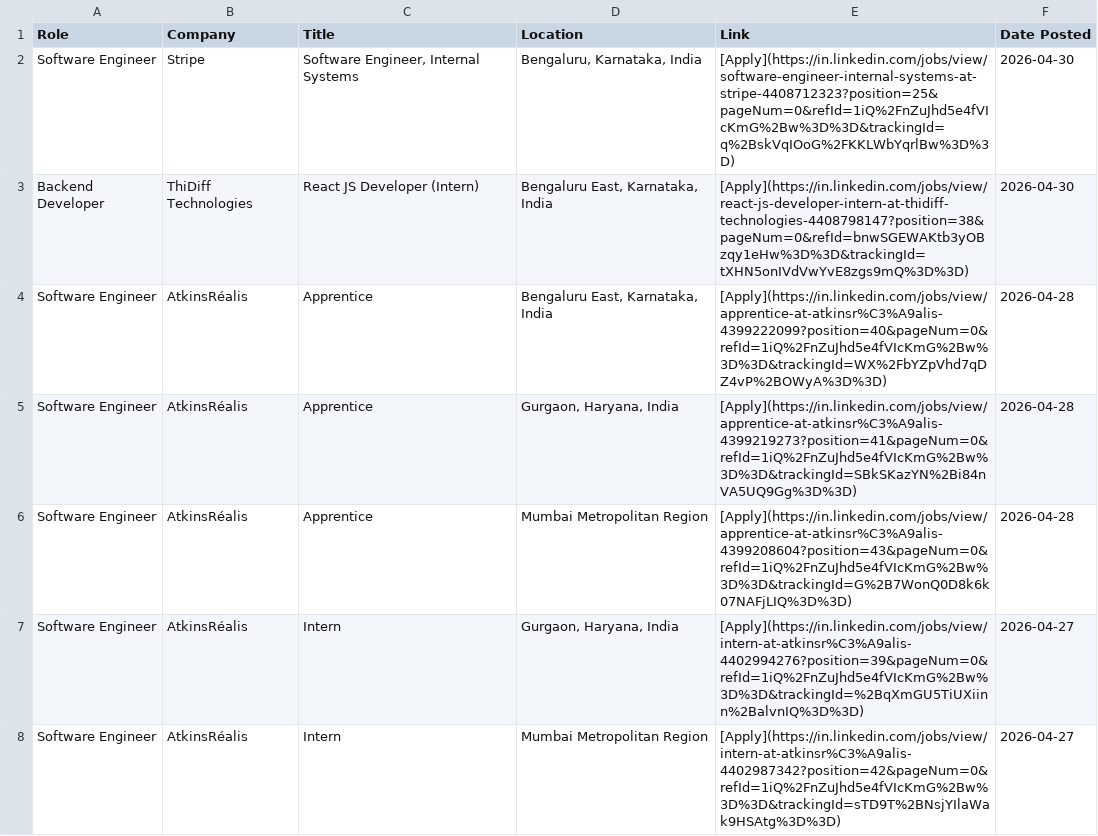
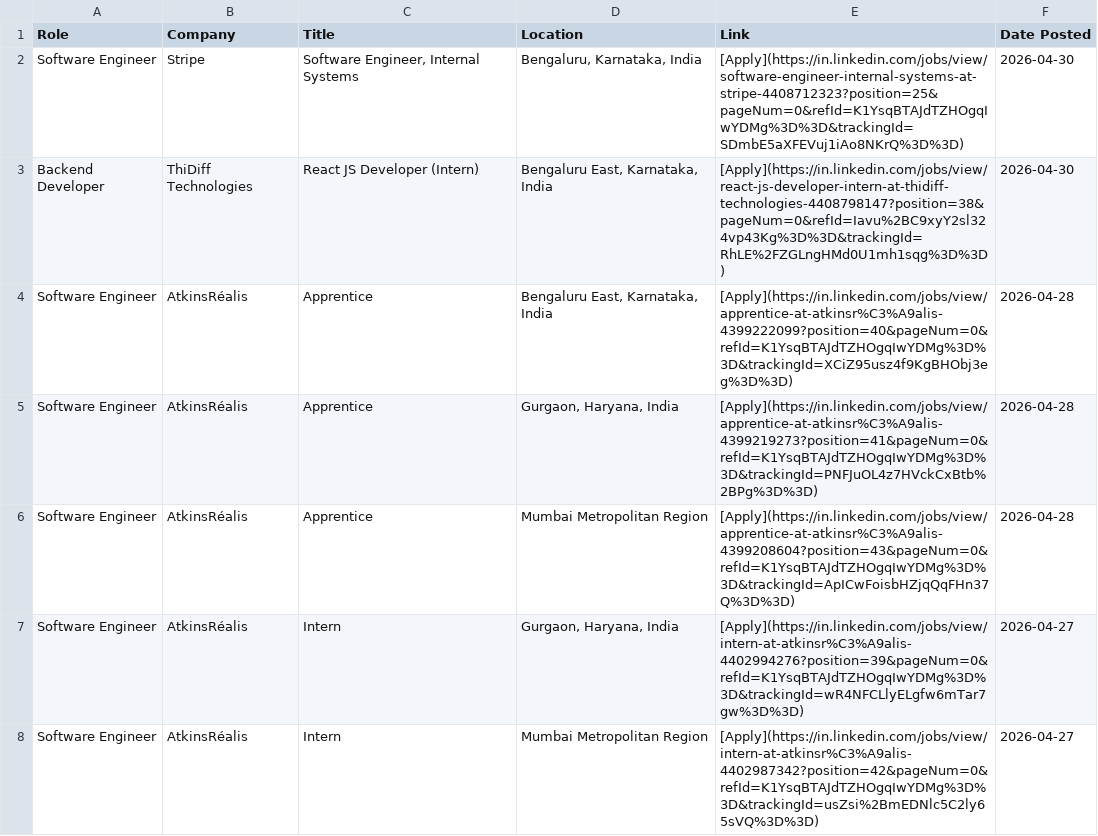
Before and after one commit to IshaCodes04/OpportunityHub, a CSV file: april_2026_opportunities.csv, drawn as a sheet; only a part is shown; the diff covers the shown part only.

Commit message:
🔄 Update: April 2026 job opportunities (Auto)

```diff
--- a/april_2026_opportunities.csv
+++ b/april_2026_opportunities.csv
@@ -1,8 +1,8 @@
 Role,Company,Title,Location,Link,Date Posted
-Software Engineer,Stripe,"Software Engineer, Internal Systems","Bengaluru, Karnataka, India",[Apply](https://in.linkedin.com/jobs/view/software-engineer-internal-systems-at-stripe-4408712323?position=25&pageNum=0&refId=1iQ%2FnZuJhd5e4fVIcKmG%2Bw%3D%3D&trackingId=q%2BskVqIOoG%2FKKLWbYqrlBw%3D%3D),2026-04-30
-Backend Developer,ThiDiff Technologies,React JS Developer (Intern),"Bengaluru East, Karnataka, India",[Apply](https://in.linkedin.com/jobs/view/react-js-developer-intern-at-thidiff-technologies-4408798147?position=38&pageNum=0&refId=bnwSGEWAKtb3yOBzqy1eHw%3D%3D&trackingId=tXHN5onIVdVwYvE8zgs9mQ%3D%3D),2026-04-30
-Software Engineer,AtkinsRéalis,Apprentice,"Bengaluru East, Karnataka, India",[Apply](https://in.linkedin.com/jobs/view/apprentice-at-atkinsr%C3%A9alis-4399222099?position=40&pageNum=0&refId=1iQ%2FnZuJhd5e4fVIcKmG%2Bw%3D%3D&trackingId=WX%2FbYZpVhd7qDZ4vP%2BOWyA%3D%3D),2026-04-28
-Software Engineer,AtkinsRéalis,Apprentice,"Gurgaon, Haryana, India",[Apply](https://in.linkedin.com/jobs/view/apprentice-at-atkinsr%C3%A9alis-4399219273?position=41&pageNum=0&refId=1iQ%2FnZuJhd5e4fVIcKmG%2Bw%3D%3D&trackingId=SBkSKazYN%2Bi84nVA5UQ9Gg%3D%3D),2026-04-28
-Software Engineer,AtkinsRéalis,Apprentice,Mumbai Metropolitan Region,[Apply](https://in.linkedin.com/jobs/view/apprentice-at-atkinsr%C3%A9alis-4399208604?position=43&pageNum=0&refId=1iQ%2FnZuJhd5e4fVIcKmG%2Bw%3D%3D&trackingId=G%2B7WonQ0D8k6k07NAFjLIQ%3D%3D),2026-04-28
-Software Engineer,AtkinsRéalis,Intern,"Gurgaon, Haryana, India",[Apply](https://in.linkedin.com/jobs/view/intern-at-atkinsr%C3%A9alis-4402994276?position=39&pageNum=0&refId=1iQ%2FnZuJhd5e4fVIcKmG%2Bw%3D%3D&trackingId=%2BqXmGU5TiUXiinn%2BalvnIQ%3D%3D),2026-04-27
-Software Engineer,AtkinsRéalis,Intern,Mumbai Metropolitan Region,[Apply](https://in.linkedin.com/jobs/view/intern-at-atkinsr%C3%A9alis-4402987342?position=42&pageNum=0&refId=1iQ%2FnZuJhd5e4fVIcKmG%2Bw%3D%3D&trackingId=sTD9T%2BNsjYIlaWak9HSAtg%3D%3D),2026-04-27
+Software Engineer,Stripe,"Software Engineer, Internal Systems","Bengaluru, Karnataka, India",[Apply](https://in.linkedin.com/jobs/view/software-engineer-internal-systems-at-stripe-4408712323?position=25&pageNum=0&refId=K1YsqBTAJdTZHOgqIwYDMg%3D%3D&trackingId=SDmbE5aXFEVuj1iAo8NKrQ%3D%3D),2026-04-30
+Backend Developer,ThiDiff Technologies,React JS Developer (Intern),"Bengaluru East, Karnataka, India",[Apply](https://in.linkedin.com/jobs/view/react-js-developer-intern-at-thidiff-technologies-4408798147?position=38&pageNum=0&refId=Iavu%2BC9xyY2sl324vp43Kg%3D%3D&trackingId=RhLE%2FZGLngHMd0U1mh1sqg%3D%3D),2026-04-30
+Software Engineer,AtkinsRéalis,Apprentice,"Bengaluru East, Karnataka, India",[Apply](https://in.linkedin.com/jobs/view/apprentice-at-atkinsr%C3%A9alis-4399222099?position=40&pageNum=0&refId=K1YsqBTAJdTZHOgqIwYDMg%3D%3D&trackingId=XCiZ95usz4f9KgBHObj3eg%3D%3D),2026-04-28
+Software Engineer,AtkinsRéalis,Apprentice,"Gurgaon, Haryana, India",[Apply](https://in.linkedin.com/jobs/view/apprentice-at-atkinsr%C3%A9alis-4399219273?position=41&pageNum=0&refId=K1YsqBTAJdTZHOgqIwYDMg%3D%3D&trackingId=PNFJuOL4z7HVckCxBtb%2BPg%3D%3D),2026-04-28
+Software Engineer,AtkinsRéalis,Apprentice,Mumbai Metropolitan Region,[Apply](https://in.linkedin.com/jobs/view/apprentice-at-atkinsr%C3%A9alis-4399208604?position=43&pageNum=0&refId=K1YsqBTAJdTZHOgqIwYDMg%3D%3D&trackingId=ApICwFoisbHZjqQqFHn37Q%3D%3D),2026-04-28
+Software Engineer,AtkinsRéalis,Intern,"Gurgaon, Haryana, India",[Apply](https://in.linkedin.com/jobs/view/intern-at-atkinsr%C3%A9alis-4402994276?position=39&pageNum=0&refId=K1YsqBTAJdTZHOgqIwYDMg%3D%3D&trackingId=wR4NFCLlyELgfw6mTar7gw%3D%3D),2026-04-27
+Software Engineer,AtkinsRéalis,Intern,Mumbai Metropolitan Region,[Apply](https://in.linkedin.com/jobs/view/intern-at-atkinsr%C3%A9alis-4402987342?position=42&pageNum=0&refId=K1YsqBTAJdTZHOgqIwYDMg%3D%3D&trackingId=usZsi%2BmEDNlc5C2ly65sVQ%3D%3D),2026-04-27
```
Also changed, not shown: 31 edited cells elsewhere in this file, 1 other file.
